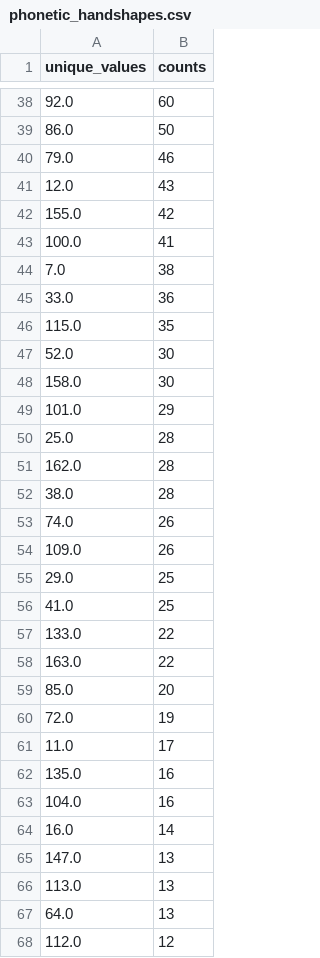
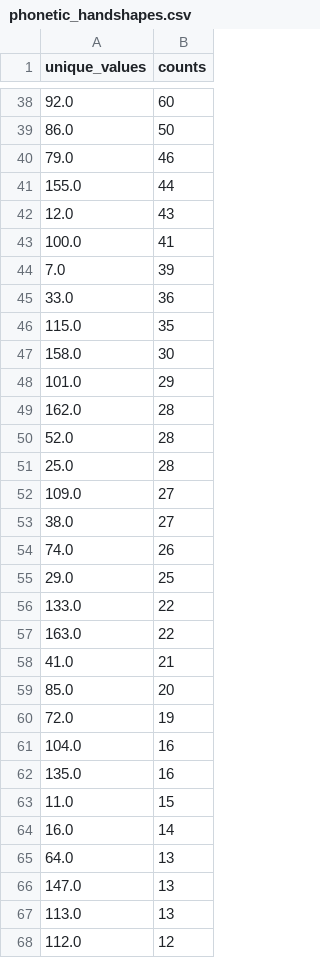
Before and after one commit to Pandaklez/RSL-Phonology, a CSV file: phonetic_handshapes.csv, drawn as a sheet; only a part is shown, gaps mark what is left out; the diff covers the shown part only.

```diff
--- a/phonetic_handshapes.csv
+++ b/phonetic_handshapes.csv
@@ -40,29 +40,29 @@ unique_values,counts
 79.0,46
+155.0,44
 12.0,43
-155.0,42
 100.0,41
-7.0,38
+7.0,39
 33.0,36
 115.0,35
-52.0,30
 158.0,30
 101.0,29
+162.0,28
+52.0,28
 25.0,28
-162.0,28
-38.0,28
+109.0,27
+38.0,27
 74.0,26
-109.0,26
 29.0,25
-41.0,25
 133.0,22
 163.0,22
+41.0,21
 85.0,20
 72.0,19
-11.0,17
+104.0,16
 135.0,16
-104.0,16
+11.0,15
 16.0,14
+64.0,13
 147.0,13
 113.0,13
-64.0,13
 112.0,12
```
Also changed, not shown: 11 added rows, 22 removed rows, 11 moved rows and 15 edited cells elsewhere in this file, secondary_hand.csv, 1 other file.
